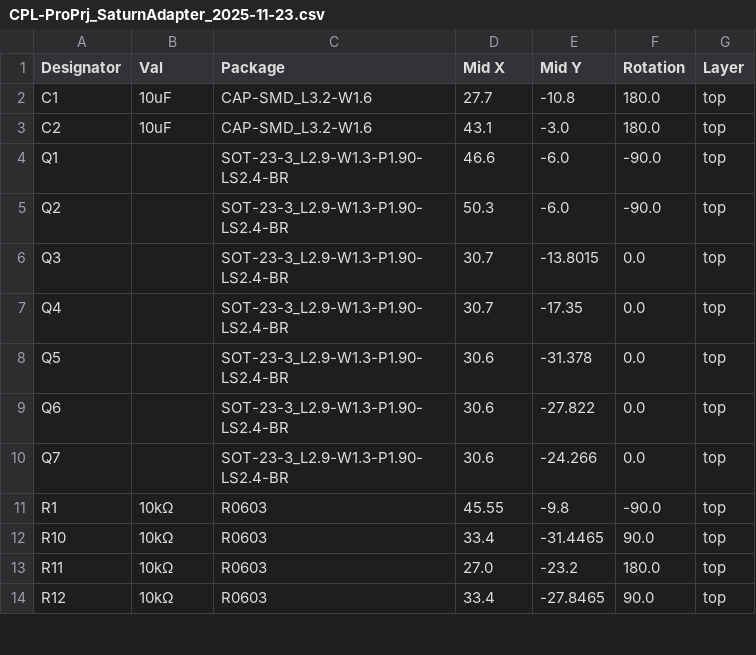
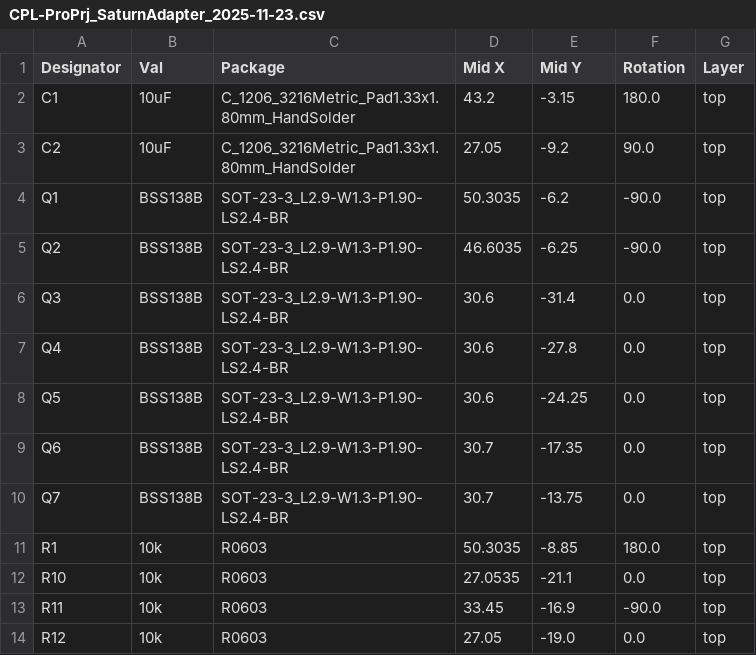
Before and after one commit to megagtrwrath/USB-to-Sega-Mini, a CSV file: KiCad/jlcpcb/production_files/CPL-ProPrj_SaturnAdapter_2025-11-23.csv, drawn as a sheet; only a part is shown; the diff covers the shown part only.

```diff
--- a/KiCad/jlcpcb/production_files/CPL-ProPrj_SaturnAdapter_2025-11-23.csv
+++ b/KiCad/jlcpcb/production_files/CPL-ProPrj_SaturnAdapter_2025-11-23.csv
@@ -1,18 +1,14 @@
 Designator,Val,Package,Mid X,Mid Y,Rotation,Layer
-C1,10uF,CAP-SMD_L3.2-W1.6,27.7,-10.8,180.0,top
-C2,10uF,CAP-SMD_L3.2-W1.6,43.1,-3.0,180.0,top
-Q1,,SOT-23-3_L2.9-W1.3-P1.90-LS2.4-BR,46.6,-6.0,-90.0,top
-Q2,,SOT-23-3_L2.9-W1.3-P1.90-LS2.4-BR,50.3,-6.0,-90.0,top
-Q3,,SOT-23-3_L2.9-W1.3-P1.90-LS2.4-BR,30.7,-13.8015,0.0,top
-Q4,,SOT-23-3_L2.9-W1.3-P1.90-LS2.4-BR,30.7,-17.35,0.0,top
-Q5,,SOT-23-3_L2.9-W1.3-P1.90-LS2.4-BR,30.6,-31.378,0.0,top
-Q6,,SOT-23-3_L2.9-W1.3-P1.90-LS2.4-BR,30.6,-27.822,0.0,top
-Q7,,SOT-23-3_L2.9-W1.3-P1.90-LS2.4-BR,30.6,-24.266,0.0,top
-R1,"10kΩ
-",R0603,45.55,-9.8,-90.0,top
-R10,"10kΩ
-",R0603,33.4,-31.4465,90.0,top
-R11,"10kΩ
-",R0603,27.0,-23.2,180.0,top
-R12,"10kΩ
-",R0603,33.4,-27.8465,90.0,top
+C1,10uF,C_1206_3216Metric_Pad1.33x1.80mm_HandSolder,43.2,-3.15,180.0,top
+C2,10uF,C_1206_3216Metric_Pad1.33x1.80mm_HandSolder,27.05,-9.2,90.0,top
+Q1,BSS138B,SOT-23-3_L2.9-W1.3-P1.90-LS2.4-BR,50.3035,-6.2,-90.0,top
+Q2,BSS138B,SOT-23-3_L2.9-W1.3-P1.90-LS2.4-BR,46.6035,-6.25,-90.0,top
+Q3,BSS138B,SOT-23-3_L2.9-W1.3-P1.90-LS2.4-BR,30.6,-31.4,0.0,top
+Q4,BSS138B,SOT-23-3_L2.9-W1.3-P1.90-LS2.4-BR,30.6,-27.8,0.0,top
+Q5,BSS138B,SOT-23-3_L2.9-W1.3-P1.90-LS2.4-BR,30.6,-24.25,0.0,top
+Q6,BSS138B,SOT-23-3_L2.9-W1.3-P1.90-LS2.4-BR,30.7,-17.35,0.0,top
+Q7,BSS138B,SOT-23-3_L2.9-W1.3-P1.90-LS2.4-BR,30.7,-13.75,0.0,top
+R1,10k,R0603,50.3035,-8.85,180.0,top
+R10,10k,R0603,27.0535,-21.1,0.0,top
+R11,10k,R0603,33.45,-16.9,-90.0,top
+R12,10k,R0603,27.05,-19.0,0.0,top
```
Also changed, not shown: 47 edited cells elsewhere in this file, KiCad/jlcpcb/production_files/BOM-ProPrj_SaturnAdapter_2025-11-23.csv, Production Files/JLCPCB/BOM-ProPrj_SaturnAdapter_2025-11-23.csv, 19 other files.
